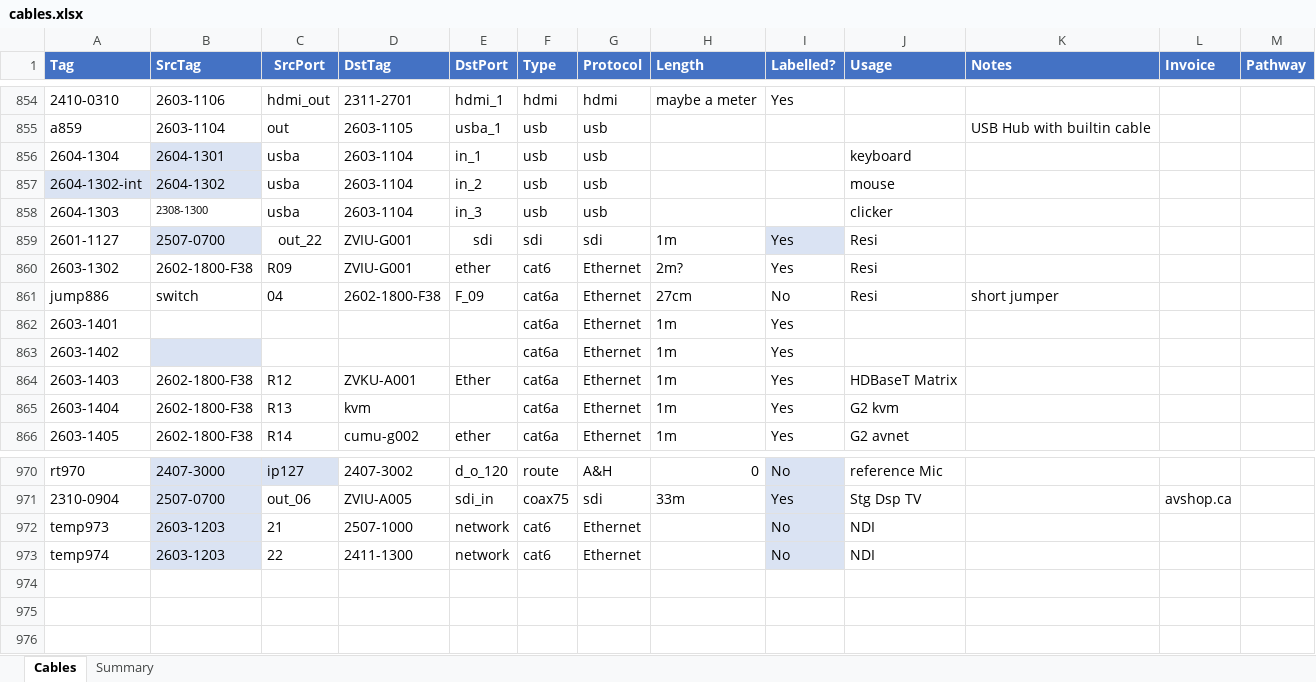
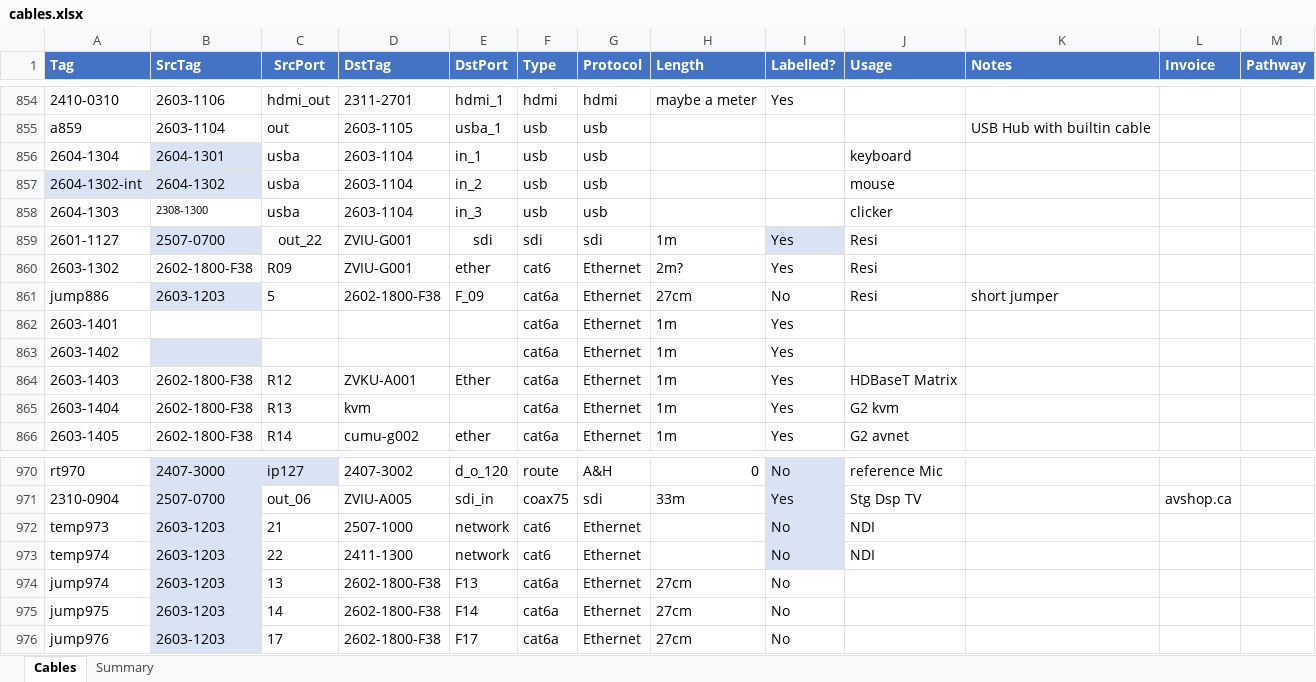
Before and after one commit to avmaint/uacdata, an Excel workbook: cables.xlsx, sheet Cables, drawn as a sheet; only a part is shown, gaps mark what is left out; values as stored, in another font and other column widths than the file's, no borders; table styles not drawn; the diff names each change by its address in the sheet, - before the commit and + after, or states it on an @@ line.

Commit message:
Added switch jumpers

```diff
--- a/cables.xlsx (sheet Cables)
+++ b/cables.xlsx (sheet Cables)
-B861 (SrcTag): switch
+B861 (SrcTag): 2603-1203
-B861 fill: none
+B861 fill: #DAE3F3
-C861 (SrcPort): 04
+C861 (SrcPort): 5
+row 974: jump974 | 2603-1203 | 13 | 2602-1800-F38 | F13 | cat6a | Ethernet | 27cm | No
+row 975: jump975 | 2603-1203 | 14 | 2602-1800-F38 | F14 | cat6a | Ethernet | 27cm | No
+row 976: jump976 | 2603-1203 | 17 | 2602-1800-F38 | F17 | cat6a | Ethernet | 27cm | No
```
